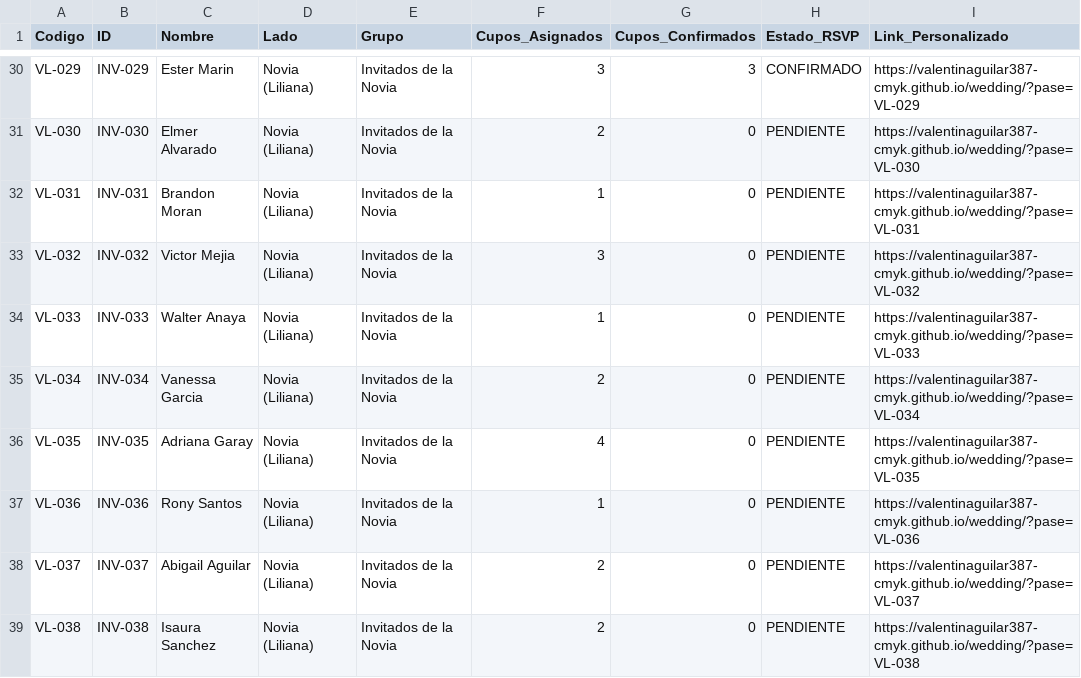
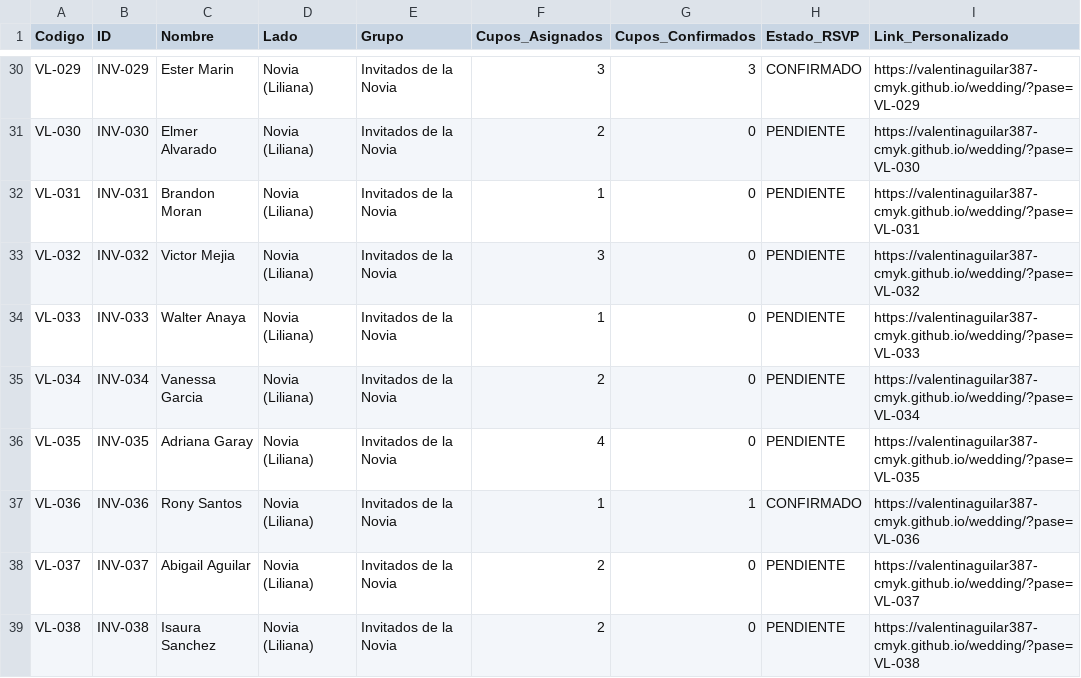
Before and after one commit to valentinaguilar387-cmyk/wedding, a CSV file: data/invitados.csv, drawn as a sheet; only a part is shown, gaps mark what is left out.

```diff
--- a/data/invitados.csv
+++ b/data/invitados.csv
@@ -36,3 +36,3 @@ VL-034,INV-034,"Vanessa Garcia","Novia (Liliana)","Invitados de la Novia",2,0,PE
 VL-035,INV-035,"Adriana Garay","Novia (Liliana)","Invitados de la Novia",4,0,PENDIENTE,https://valentinaguilar387-cmyk.github.io/wedding/?pase=VL-035
-VL-036,INV-036,"Rony Santos","Novia (Liliana)","Invitados de la Novia",1,0,PENDIENTE,https://valentinaguilar387-cmyk.github.io/wedding/?pase=VL-036
+VL-036,INV-036,"Rony Santos","Novia (Liliana)","Invitados de la Novia",1,1,CONFIRMADO,https://valentinaguilar387-cmyk.github.io/wedding/?pase=VL-036
 VL-037,INV-037,"Abigail Aguilar","Novia (Liliana)","Invitados de la Novia",2,0,PENDIENTE,https://valentinaguilar387-cmyk.github.io/wedding/?pase=VL-037
```
Also changed, not shown: 2 other files.
